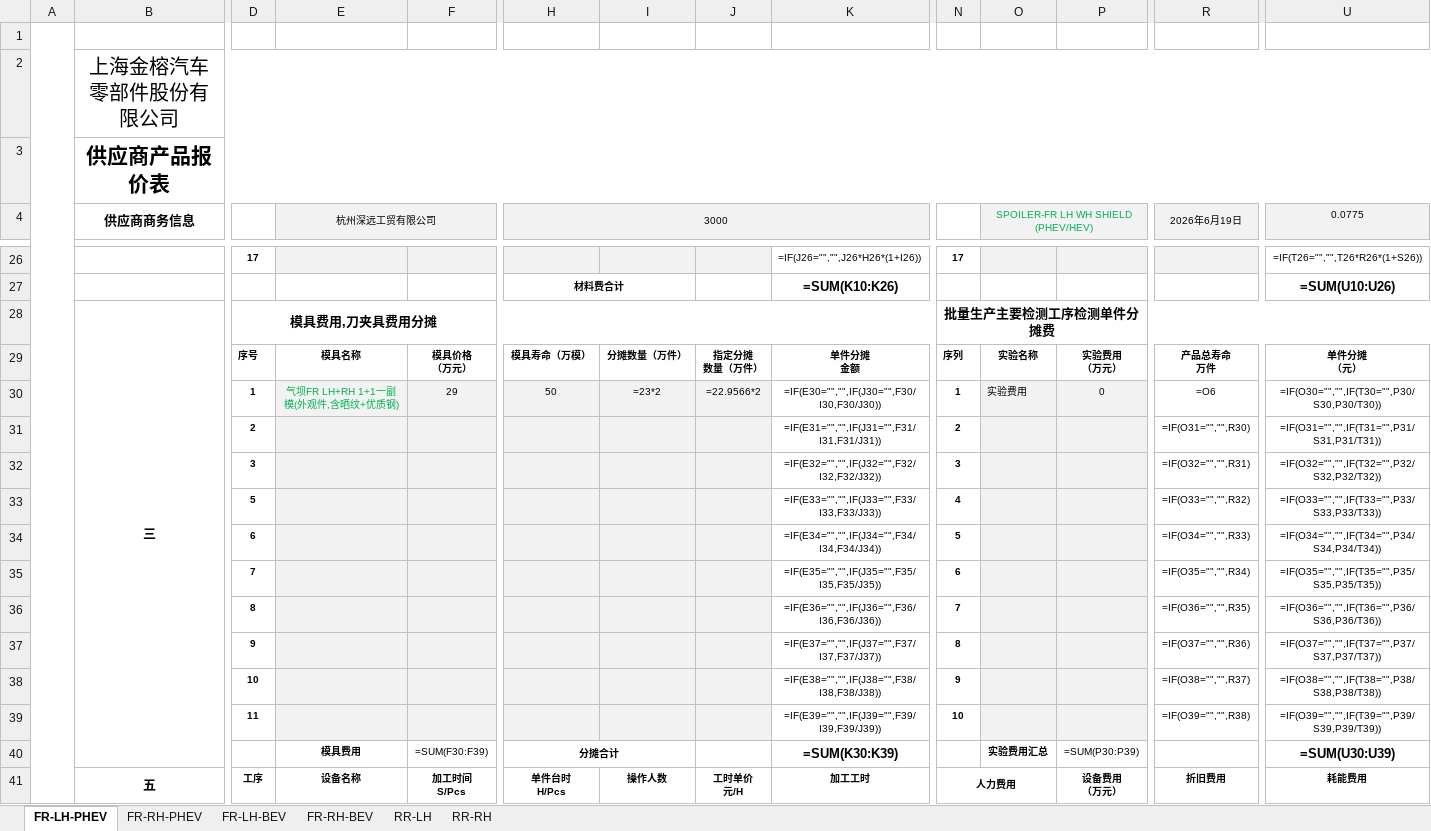
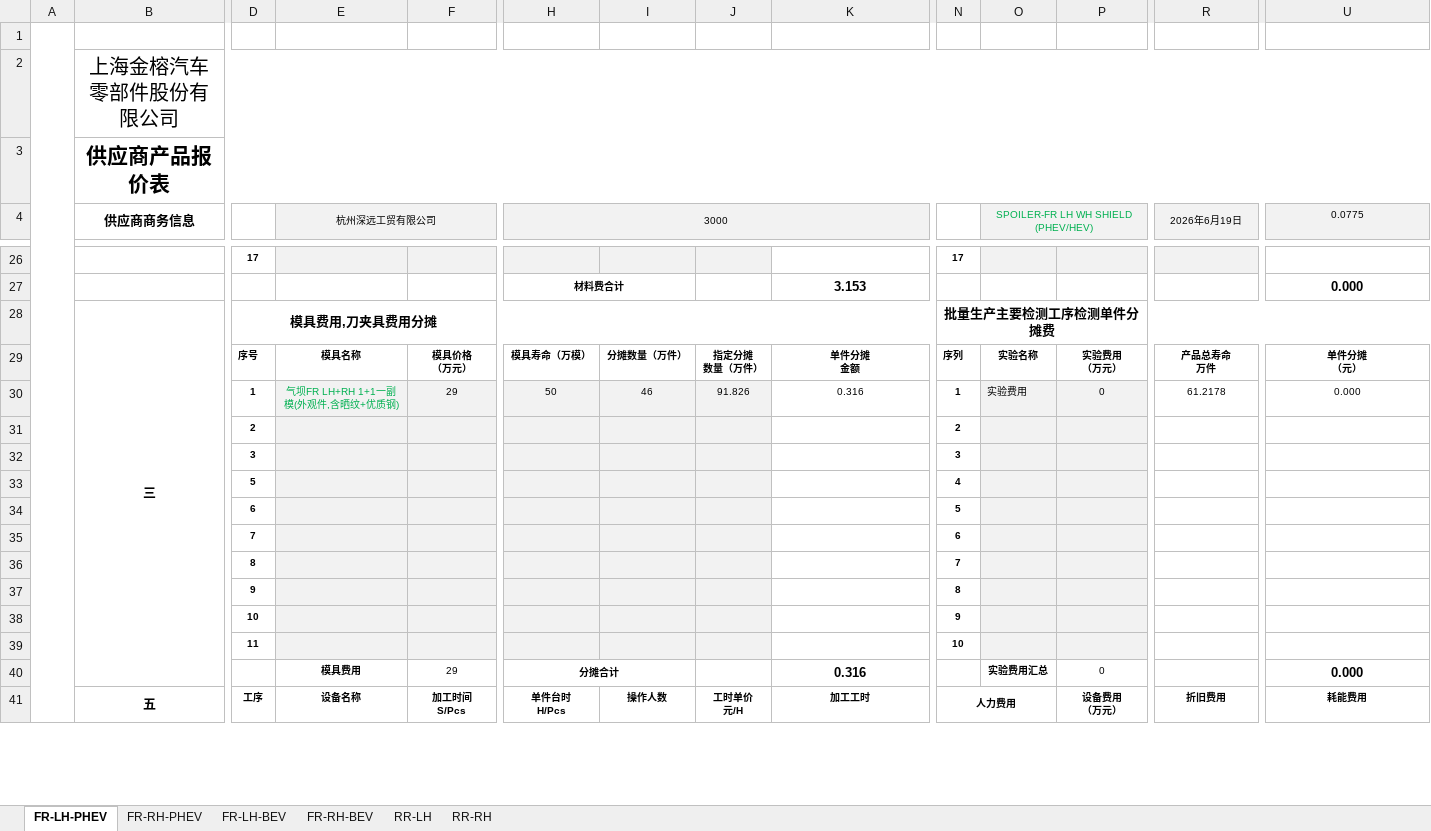
Before and after one commit to siyuanchen0214/shenyuan_work, an Excel workbook: 注塑项目/金榕/GEA轮罩 /GEA轮罩气坝-产品报价表-深远-260619.xlsx, sheet FR-LH-PHEV, drawn as a sheet; only a part is shown, gaps mark what is left out; values as stored, in another font and other column widths than the file's, no borders; formulas without a stored value are shown as written; removed rows and columns are numbered as before the commit, all else as after; rows hold the shown columns only; the diff covers the shown part only; the diff names each change by its address in the sheet, - before the commit and + after, or states it on an @@ line.

```diff
--- a/注塑项目/金榕/GEA轮罩 /GEA轮罩气坝-产品报价表-深远-260619.xlsx (sheet FR-LH-PHEV)
+++ b/注塑项目/金榕/GEA轮罩 /GEA轮罩气坝-产品报价表-深远-260619.xlsx (sheet FR-LH-PHEV)
-K26: =IF(J26="","",J26*H26*(1+I26))
+K26: (empty)
-U26 (0.0775): =IF(T26="","",T26*R26*(1+S26))
+U26 (0.0775): (empty)
-K27: =SUM(K10:K26)
+K27: 3.153
-U27 (0.0775): =SUM(U10:U26)
+U27 (0.0775): 0.000
-I30: =23*2
+I30: 46
-J30: =22.9566*2
+J30: 91.826
-K30: =IF(E30="","",IF(J30="",F30/I30,F30/J30))
+K30: 0.316
-R30 (2026年6月19日): =O6
+R30 (2026年6月19日): 61.2178
-U30 (0.0775): =IF(O30="","",IF(T30="",P30/S30,P30/T30))
+U30 (0.0775): 0.000
-row 31:  |  | 2 |  |  |  |  |  | =IF(E31="","",IF(J31="",F31/I31,F31/J31)) | 2 |  |  | =IF(O31="","",R30) | =IF(O31="","",IF(T31="",P31/S31,P31/T31))
-row 32:  |  | 3 |  |  |  |  |  | =IF(E32="","",IF(J32="",F32/I32,F32/J32)) | 3 |  |  | =IF(O32="","",R31) | =IF(O32="","",IF(T32="",P32/S32,P32/T32))
-row 33:  |  | 5 |  |  |  |  |  | =IF(E33="","",IF(J33="",F33/I33,F33/J33)) | 4 |  |  | =IF(O33="","",R32) | =IF(O33="","",IF(T33="",P33/S33,P33/T33))
-row 34:  |  | 6 |  |  |  |  |  | =IF(E34="","",IF(J34="",F34/I34,F34/J34)) | 5 |  |  | =IF(O34="","",R33) | =IF(O34="","",IF(T34="",P34/S34,P34/T34))
-row 35:  |  | 7 |  |  |  |  |  | =IF(E35="","",IF(J35="",F35/I35,F35/J35)) | 6 |  |  | =IF(O35="","",R34) | =IF(O35="","",IF(T35="",P35/S35,P35/T35))
-row 36:  |  | 8 |  |  |  |  |  | =IF(E36="","",IF(J36="",F36/I36,F36/J36)) | 7 |  |  | =IF(O36="","",R35) | =IF(O36="","",IF(T36="",P36/S36,P36/T36))
-row 37:  |  | 9 |  |  |  |  |  | =IF(E37="","",IF(J37="",F37/I37,F37/J37)) | 8 |  |  | =IF(O37="","",R36) | =IF(O37="","",IF(T37="",P37/S37,P37/T37))
-row 38:  |  | 10 |  |  |  |  |  | =IF(E38="","",IF(J38="",F38/I38,F38/J38)) | 9 |  |  | =IF(O38="","",R37) | =IF(O38="","",IF(T38="",P38/S38,P38/T38))
-row 39:  |  | 11 |  |  |  |  |  | =IF(E39="","",IF(J39="",F39/I39,F39/J39)) | 10 |  |  | =IF(O39="","",R38) | =IF(O39="","",IF(T39="",P39/S39,P39/T39))
-row 40:  |  |  | 模具费用 | =SUM(F30:F39) | 分摊合计 |  |  | =SUM(K30:K39) |  | 实验费用汇总 | =SUM(P30:P39) |  | =SUM(U30:U39)
+row 31:  |  | 2 |  |  |  |  |  |  | 2
+row 32:  |  | 3 |  |  |  |  |  |  | 3
+row 33:  |  | 5 |  |  |  |  |  |  | 4
+row 34:  |  | 6 |  |  |  |  |  |  | 5
+row 35:  |  | 7 |  |  |  |  |  |  | 6
+row 36:  |  | 8 |  |  |  |  |  |  | 7
+row 37:  |  | 9 |  |  |  |  |  |  | 8
+row 38:  |  | 10 |  |  |  |  |  |  | 9
+row 39:  |  | 11 |  |  |  |  |  |  | 10
+row 40:  |  |  | 模具费用 | 29 | 分摊合计 |  |  | 0.316 |  | 实验费用汇总 | 0 |  | 0.000
```
Also changed, not shown: 15 added rows, 15 removed rows and 53 edited cells elsewhere in this sheet, sheet RR-LH, sheet RR-RH, sheet FR-RH-PHEV, sheet FR-LH-BEV, sheet FR-RH-BEV, 11 other files.
